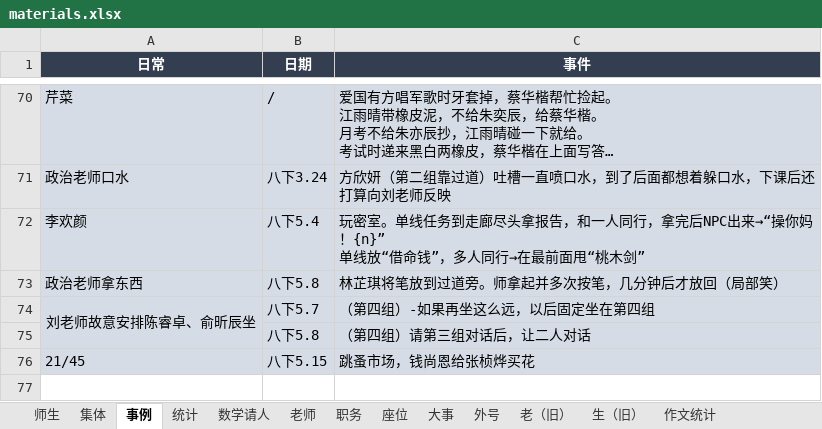
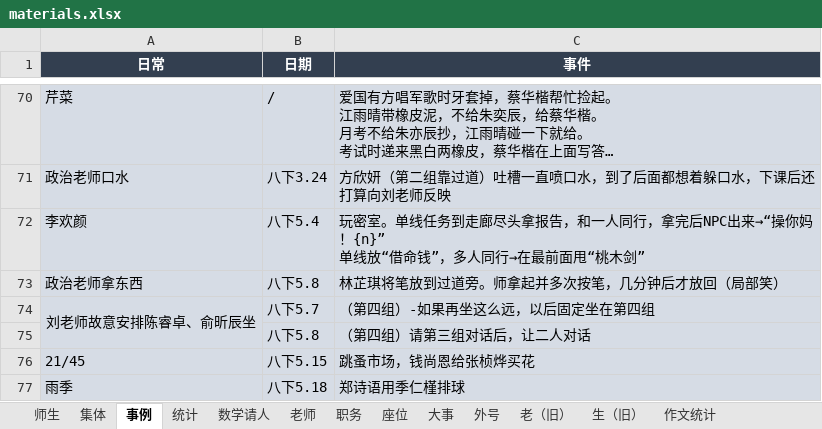
Before and after one commit to dsywy1698/dsywy1698.github.io, an Excel workbook: c/materials.xlsx, sheet 事例, drawn as a sheet; only a part is shown, gaps mark what is left out; long unchanged cells end in …; values as stored, in another font and other column widths than the file's, no borders; the diff names each change by its address in the sheet, - before the commit and + after, or states it on an @@ line.

```diff
--- a/c/materials.xlsx (sheet 事例)
+++ b/c/materials.xlsx (sheet 事例)
+row 77: 雨季 | 八下5.18 | 郑诗语用季仁槿排球
```
Also changed, not shown: sheet 数学请人, sheet 统计, 4 other files.
